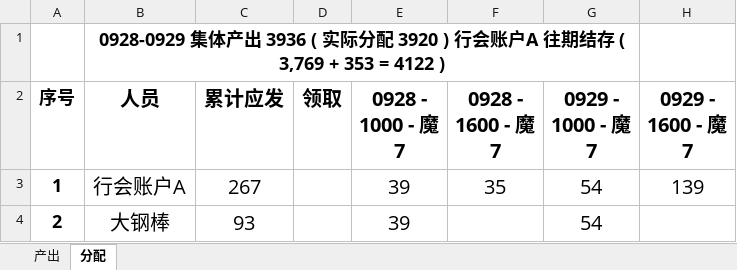
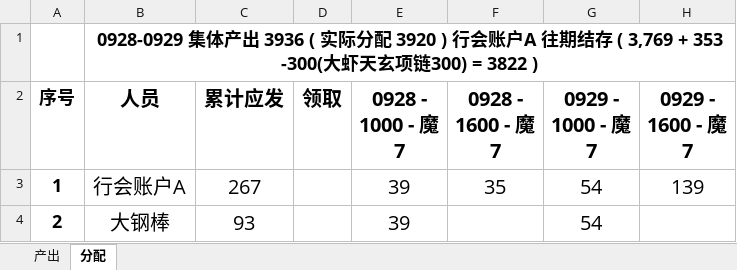
Before and after one commit to pangchia/cqsj, an Excel workbook: payroll/2026/excel/20260928-0929.xlsx, sheet 分配, drawn as a sheet; only a part is shown; values as stored, in another font and other column widths than the file's, no borders; conditional formats not drawn; the diff names each change by its address in the sheet, - before the commit and + after, or states it on an @@ line.

Commit message:
payroll

```diff
--- a/payroll/2026/excel/20260928-0929.xlsx (sheet 分配)
+++ b/payroll/2026/excel/20260928-0929.xlsx (sheet 分配)
-B1 (人员): …( 3,769 + 353 = 4122 )
+B1 (人员): …( 3,769 + 353 -300(大虾天玄项链300) = 3822 )
-B1:G1 merged
+B1:H1 merged
```
